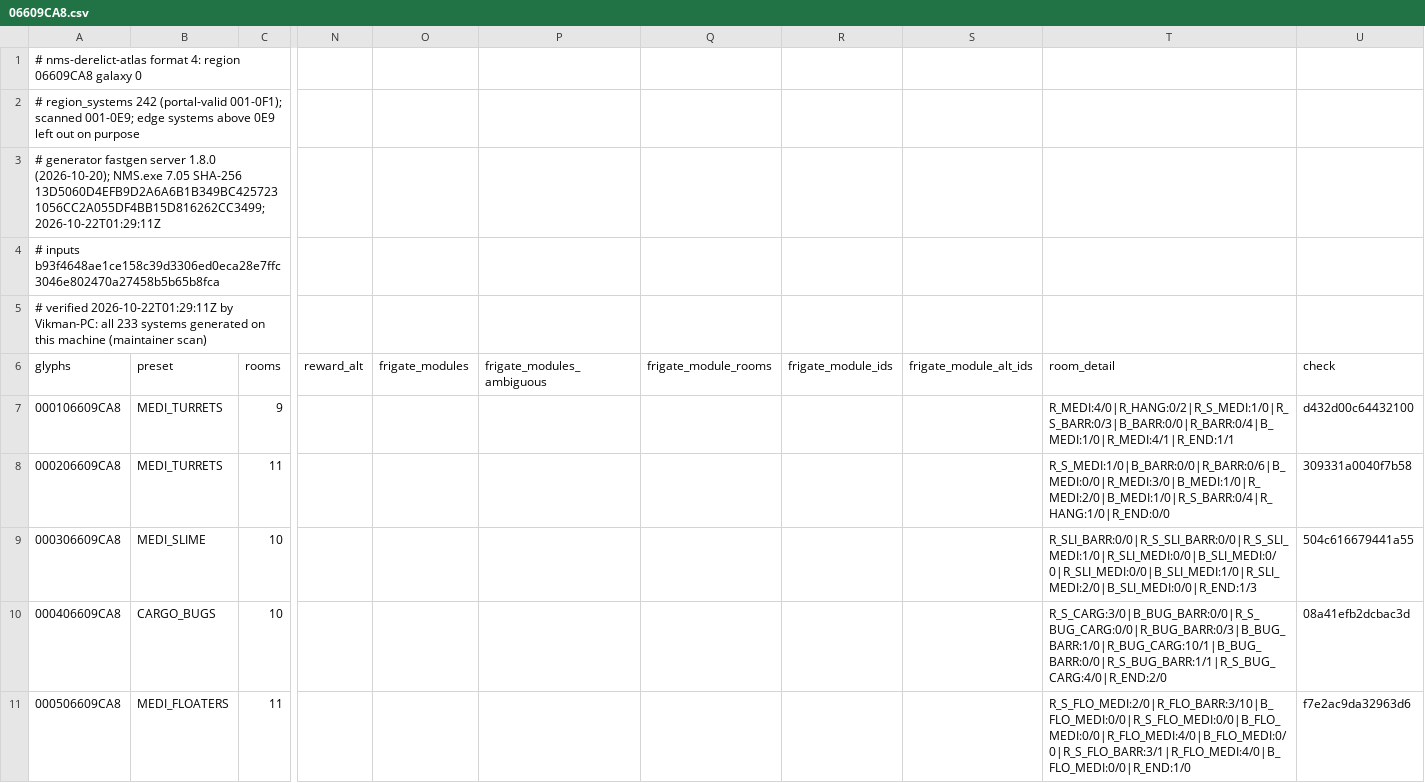
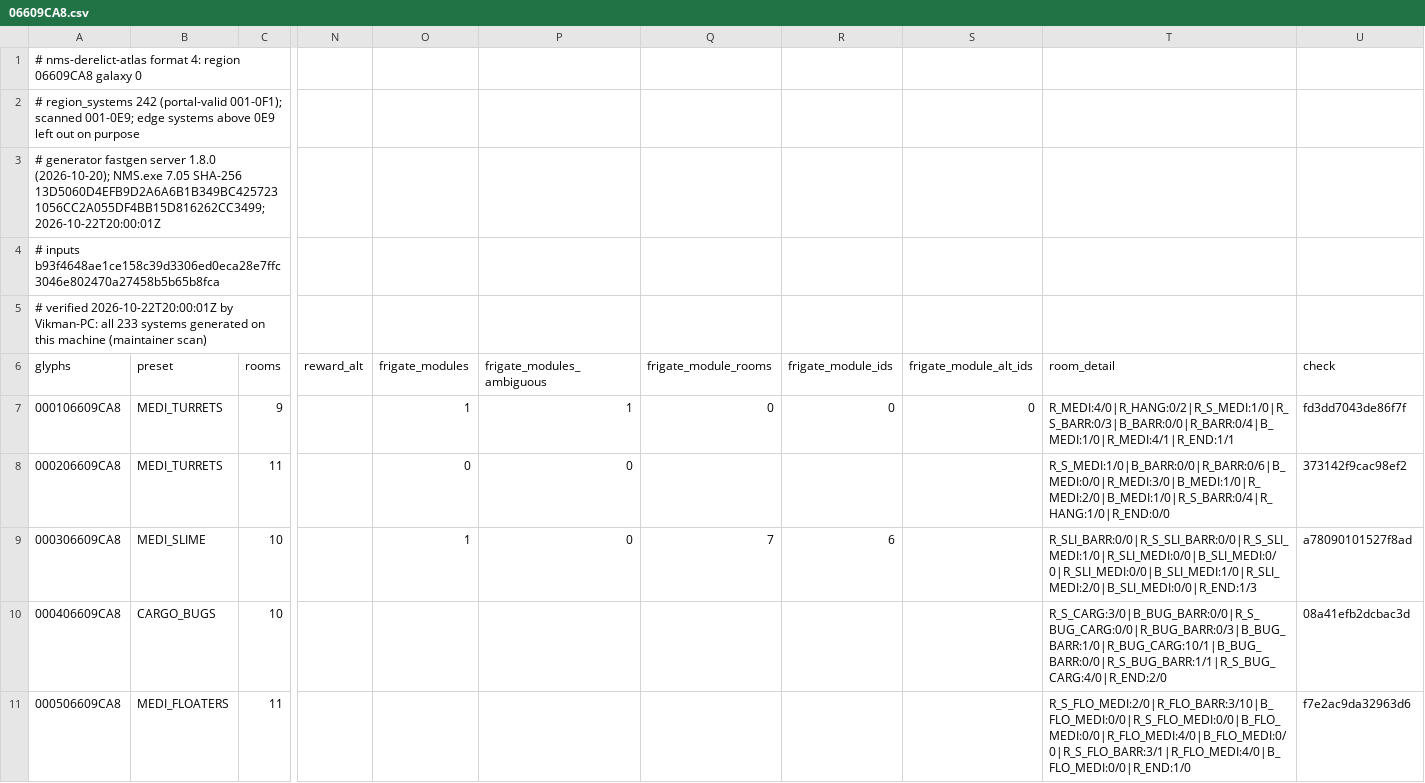
Before and after one commit to vikkitor93-coder/nms-derelict-atlas, a CSV file: regions/g00/06/609/06609CA8.csv, drawn as a sheet; only a part is shown, gaps mark what is left out; the diff names each change by its address in the sheet, - before the commit and + after, or states it on an @@ line.

Commit message:
frigate modules (1 regions, format 4)

```diff
--- a/regions/g00/06/609/06609CA8.csv
+++ b/regions/g00/06/609/06609CA8.csv
-A3 (glyphs): …SHA-256 13D5060D4EFB9D2A6A6B1B349BC4257231056CC2A055DF4BB15D816262CC3499; 2026-10-22T01:29:11Z
+A3 (glyphs): …SHA-256 13D5060D4EFB9D2A6A6B1B349BC4257231056CC2A055DF4BB15D816262CC3499; 2026-10-22T20:00:01Z
-A5 (glyphs): # verified 2026-10-22T01:29:11Z by Vikman-PC:…
+A5 (glyphs): # verified 2026-10-22T20:00:01Z by Vikman-PC:…
-O7 (frigate_modules): (empty)
+O7 (frigate_modules): 1
-P7 (frigate_modules_ambiguous): (empty)
+P7 (frigate_modules_ambiguous): 1
-Q7 (frigate_module_rooms): (empty)
+Q7 (frigate_module_rooms): 0
-R7 (frigate_module_ids): (empty)
+R7 (frigate_module_ids): 0
-S7 (frigate_module_alt_ids): (empty)
+S7 (frigate_module_alt_ids): 0
-U7 (check): d432d00c64432100
+U7 (check): fd3dd7043de86f7f
-O8 (frigate_modules): (empty)
+O8 (frigate_modules): 0
-P8:P9 (frigate_modules_ambiguous): (empty)
+P8:P9 (frigate_modules_ambiguous): 0
-U8 (check): 309331a0040f7b58
+U8 (check): 373142f9cac98ef2
-O9 (frigate_modules): (empty)
+O9 (frigate_modules): 1
-Q9 (frigate_module_rooms): (empty)
+Q9 (frigate_module_rooms): 7
-R9 (frigate_module_ids): (empty)
+R9 (frigate_module_ids): 6
-U9 (check): 504c616679441a55
+U9 (check): a78090101527f8ad
```
Also changed, not shown: 1 other file.
